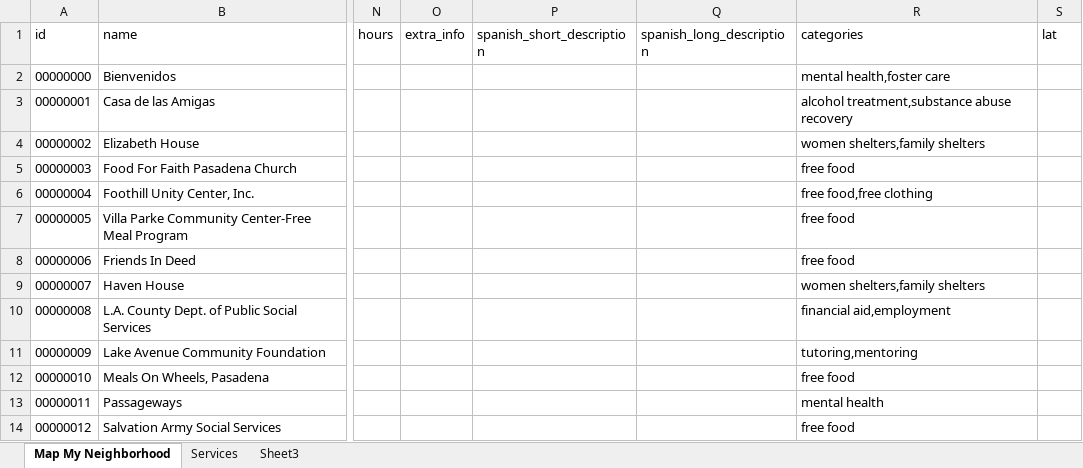
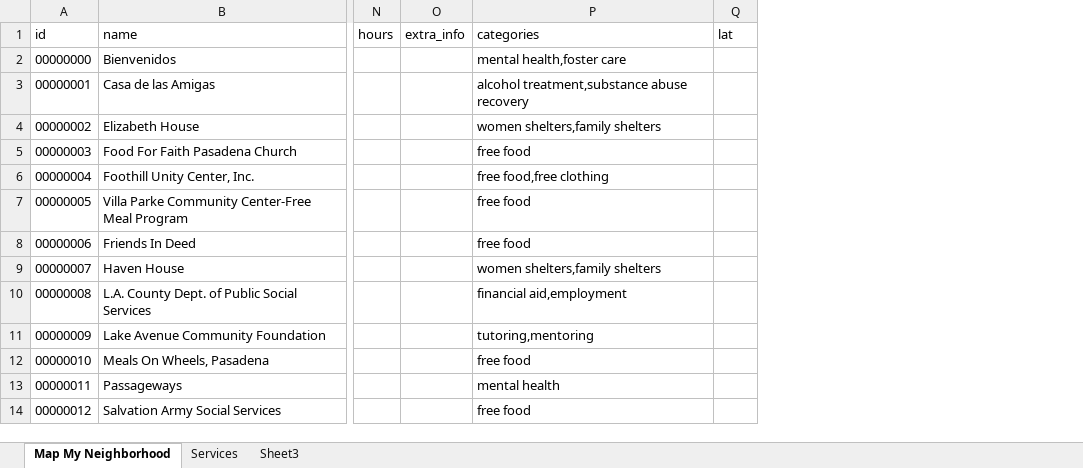
Before and after one commit to fiddleplum/211, an Excel workbook: data/database.xlsx, sheet Map My Neighborhood, drawn as a sheet; only a part is shown, gaps mark what is left out; values as stored, in another font and other column widths than the file's, no borders; the diff names each change by its address in the sheet, - before the commit and + after, or states it on an @@ line.

Commit message:
37, removed spanish descriptions field from database and scripts

```diff
--- a/data/database.xlsx (sheet Map My Neighborhood)
+++ b/data/database.xlsx (sheet Map My Neighborhood)
-column P (spanish_short_description), empty
-column Q (spanish_long_description), empty
```
Also changed, not shown: 5 other files.
